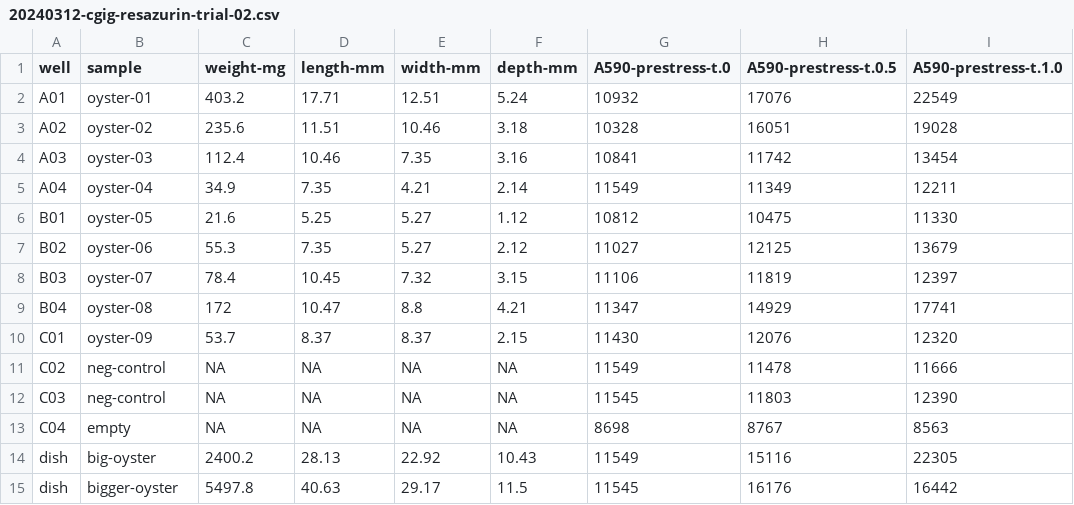
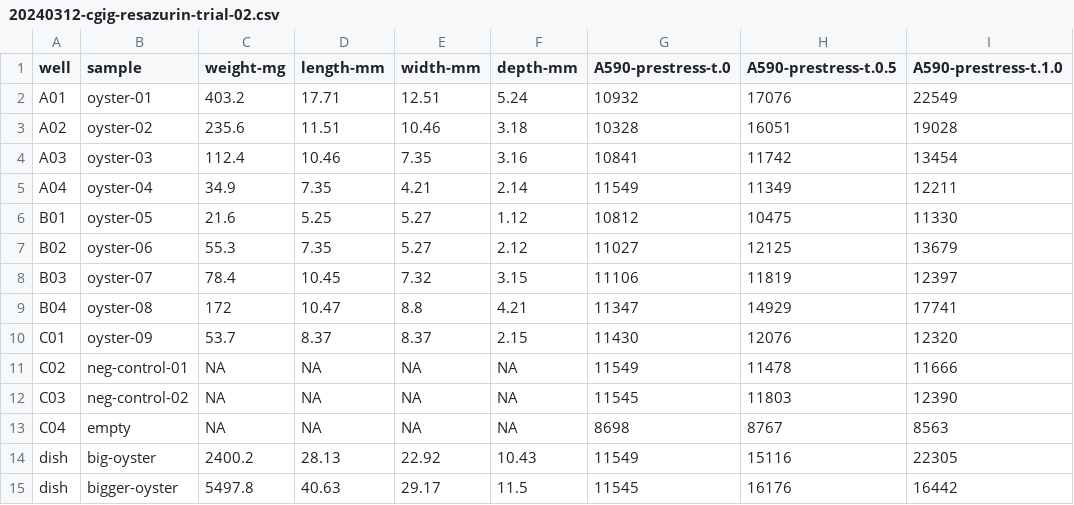
Before and after one commit to RobertsLab/project-gigas-carryover, a CSV file: lifestage_carryover/data/resazurin_trial_02/20240312-cgig-resazurin-trial-02.csv, drawn as a sheet; only a part is shown; the diff names each change by its address in the sheet, - before the commit and + after, or states it on an @@ line.

Commit message:
add rep numbers to neg-control samples

```diff
--- a/lifestage_carryover/data/resazurin_trial_02/20240312-cgig-resazurin-trial-02.csv
+++ b/lifestage_carryover/data/resazurin_trial_02/20240312-cgig-resazurin-trial-02.csv
-B11 (sample): neg-control
+B11 (sample): neg-control-01
-B12 (sample): neg-control
+B12 (sample): neg-control-02
```
